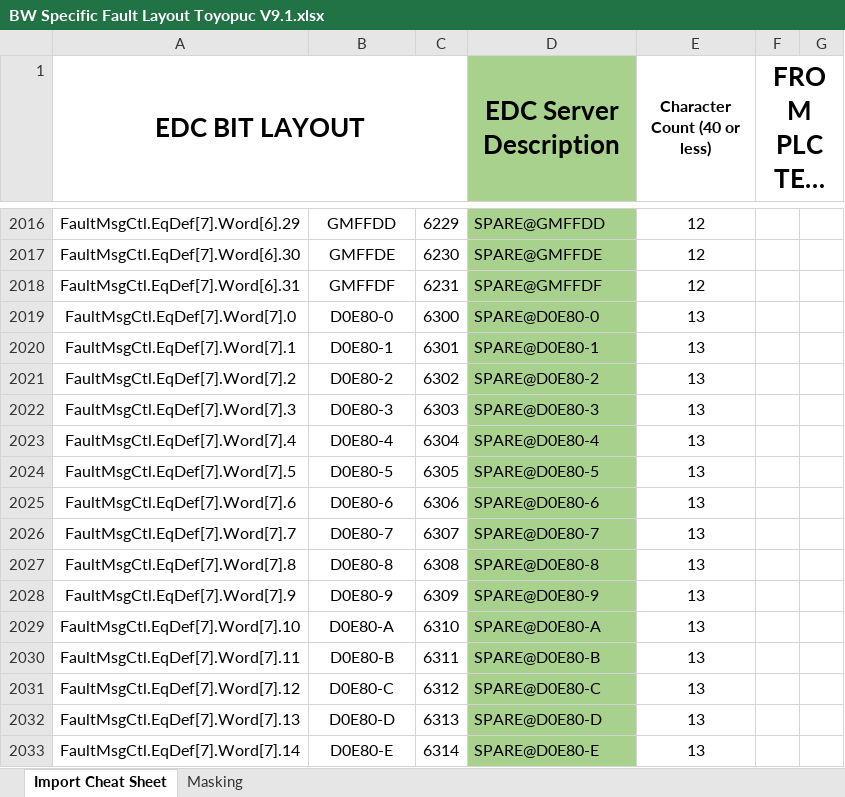
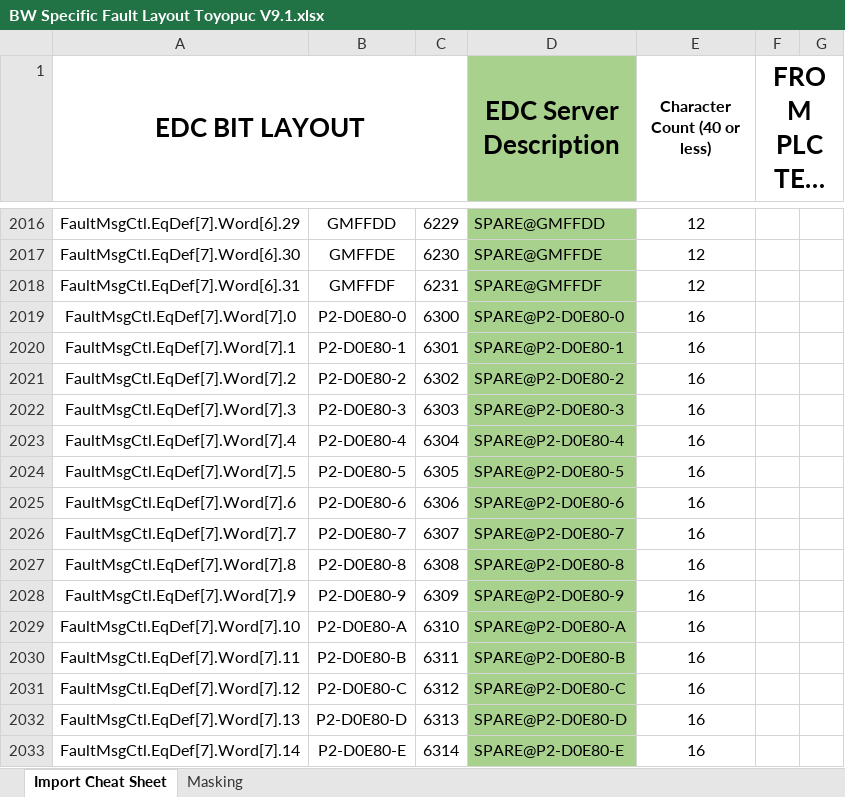
Before and after one commit to jkernal/EDCTools, an Excel workbook: template/BW Specific Fault Layout Toyopuc V9.1.xlsx, sheet Import Cheat Sheet, drawn as a sheet; only a part is shown, gaps mark what is left out; long unchanged cells end in …; values as stored, in another font and other column widths than the file's, no borders; conditional formats not drawn; the diff covers the shown part only; the diff names each change by its address in the sheet, - before the commit and + after, or states it on an @@ line.

```diff
--- a/template/BW Specific Fault Layout Toyopuc V9.1.xlsx (sheet Import Cheat Sheet)
+++ b/template/BW Specific Fault Layout Toyopuc V9.1.xlsx (sheet Import Cheat Sheet)
-B2019: D0E80-0
+B2019: P2-D0E80-0
-D2019 (EDC Server Description): SPARE@D0E80-0
+D2019 (EDC Server Description): SPARE@P2-D0E80-0
-E2019:E2033 (Character Count (40 or less)): 13
+E2019:E2033 (Character Count (40 or less)): 16
-B2020: D0E80-1
+B2020: P2-D0E80-1
-D2020 (EDC Server Description): SPARE@D0E80-1
+D2020 (EDC Server Description): SPARE@P2-D0E80-1
-B2021: D0E80-2
+B2021: P2-D0E80-2
-D2021 (EDC Server Description): SPARE@D0E80-2
+D2021 (EDC Server Description): SPARE@P2-D0E80-2
-B2022: D0E80-3
+B2022: P2-D0E80-3
-D2022 (EDC Server Description): SPARE@D0E80-3
+D2022 (EDC Server Description): SPARE@P2-D0E80-3
-B2023: D0E80-4
+B2023: P2-D0E80-4
-D2023 (EDC Server Description): SPARE@D0E80-4
+D2023 (EDC Server Description): SPARE@P2-D0E80-4
-B2024: D0E80-5
+B2024: P2-D0E80-5
-D2024 (EDC Server Description): SPARE@D0E80-5
+D2024 (EDC Server Description): SPARE@P2-D0E80-5
-B2025: D0E80-6
+B2025: P2-D0E80-6
-D2025 (EDC Server Description): SPARE@D0E80-6
+D2025 (EDC Server Description): SPARE@P2-D0E80-6
-B2026: D0E80-7
+B2026: P2-D0E80-7
-D2026 (EDC Server Description): SPARE@D0E80-7
+D2026 (EDC Server Description): SPARE@P2-D0E80-7
-B2027: D0E80-8
+B2027: P2-D0E80-8
-D2027 (EDC Server Description): SPARE@D0E80-8
+D2027 (EDC Server Description): SPARE@P2-D0E80-8
-B2028: D0E80-9
+B2028: P2-D0E80-9
-D2028 (EDC Server Description): SPARE@D0E80-9
+D2028 (EDC Server Description): SPARE@P2-D0E80-9
-B2029: D0E80-A
+B2029: P2-D0E80-A
-D2029 (EDC Server Description): SPARE@D0E80-A
+D2029 (EDC Server Description): SPARE@P2-D0E80-A
-B2030: D0E80-B
+B2030: P2-D0E80-B
-D2030 (EDC Server Description): SPARE@D0E80-B
+D2030 (EDC Server Description): SPARE@P2-D0E80-B
-B2031: D0E80-C
+B2031: P2-D0E80-C
-D2031 (EDC Server Description): SPARE@D0E80-C
+D2031 (EDC Server Description): SPARE@P2-D0E80-C
-B2032: D0E80-D
+B2032: P2-D0E80-D
-D2032 (EDC Server Description): SPARE@D0E80-D
+D2032 (EDC Server Description): SPARE@P2-D0E80-D
-B2033: D0E80-E
+B2033: P2-D0E80-E
-D2033 (EDC Server Description): SPARE@D0E80-E
+D2033 (EDC Server Description): SPARE@P2-D0E80-E
```
Also changed, not shown: 179 edited cells and cell formats elsewhere in this sheet, 3 other files.
